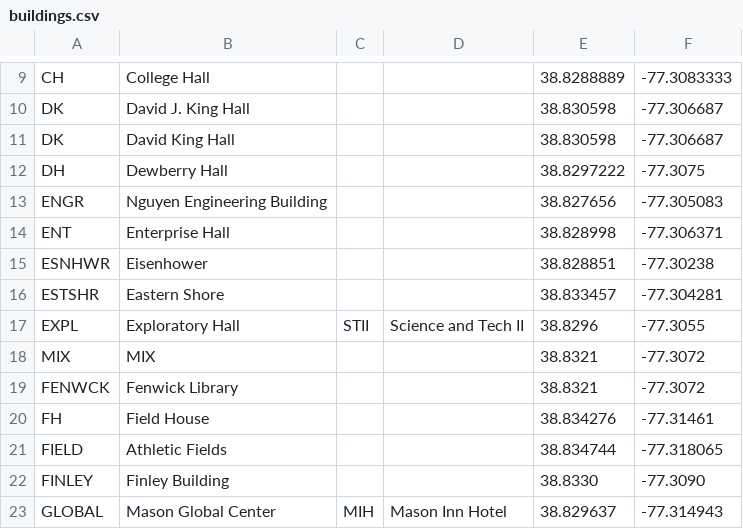
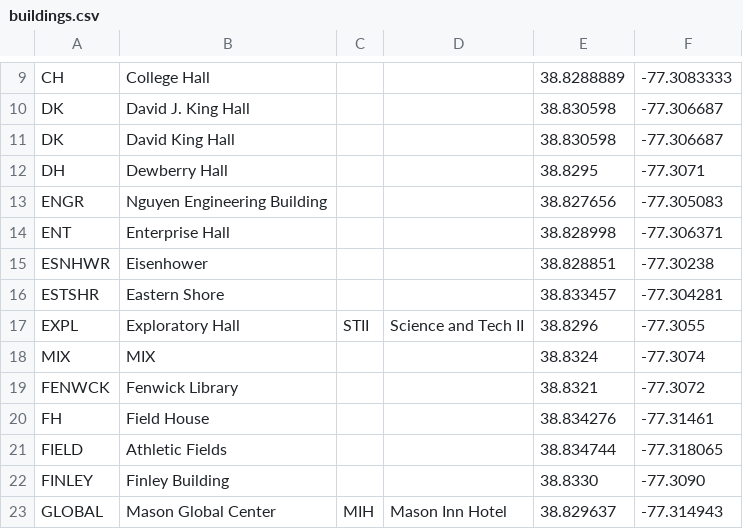
Before and after one commit to AlemanCS/mason_map, a CSV file: app/src/main/res/raw/buildings.csv, drawn as a sheet; only a part is shown, gaps mark what is left out.

```diff
--- a/app/src/main/res/raw/buildings.csv
+++ b/app/src/main/res/raw/buildings.csv
@@ -11,3 +11,3 @@ DK,David J. King Hall,,,38.830598,-77.306687,
 DK,David King Hall,,,38.830598,-77.306687,
-DH,Dewberry Hall,,,38.8297222,-77.3075,
+DH,Dewberry Hall,,,38.8295,-77.3071,
 ENGR,Nguyen Engineering Building,,,38.827656,-77.305083,
@@ -17,3 +17,3 @@ ESTSHR,Eastern Shore,,,38.833457,-77.304281,
 EXPL,Exploratory Hall,STII,Science and Tech II,38.8296,-77.3055,
-MIX,MIX,,,38.8321,-77.3072,
+MIX,MIX,,,38.8324,-77.3074,
 FENWCK,Fenwick Library,,,38.8321,-77.3072,
```
Also changed, not shown: 2 other files.
